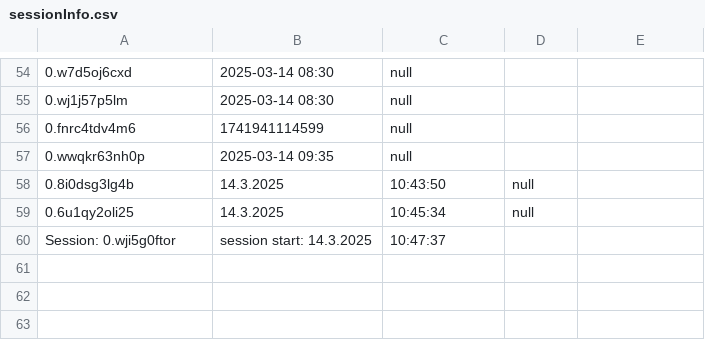
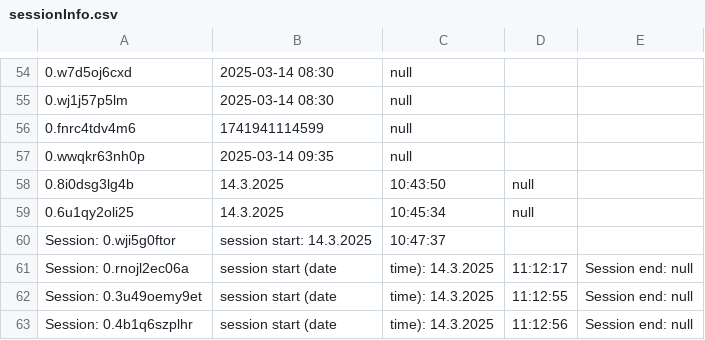
Before and after one commit to tonjeberger/app2_oppg, a CSV file: sessionLog/sessionInfo.csv (was uke_6_middleware/sessions/sessionInfo.csv), drawn as a sheet; only a part is shown, gaps mark what is left out; the diff names each change by its address in the sheet, - before the commit and + after, or states it on an @@ line.

Commit message:
moved session middleware files and updated filepaths. removed old code  related to logging from an earlier lecture, from server

```diff
--- a/uke_6_middleware/sessions/sessionInfo.csv
+++ b/sessionLog/sessionInfo.csv
+row 61: Session: 0.rnojl2ec06a | session start (date | time): 14.3.2025 | 11:12:17 | Session end: null
+row 62: Session: 0.3u49oemy9et | session start (date | time): 14.3.2025 | 11:12:55 | Session end: null
+row 63: Session: 0.4b1q6szplhr | session start (date | time): 14.3.2025 | 11:12:56 | Session end: null
```
Also changed, not shown: 2 other files.
